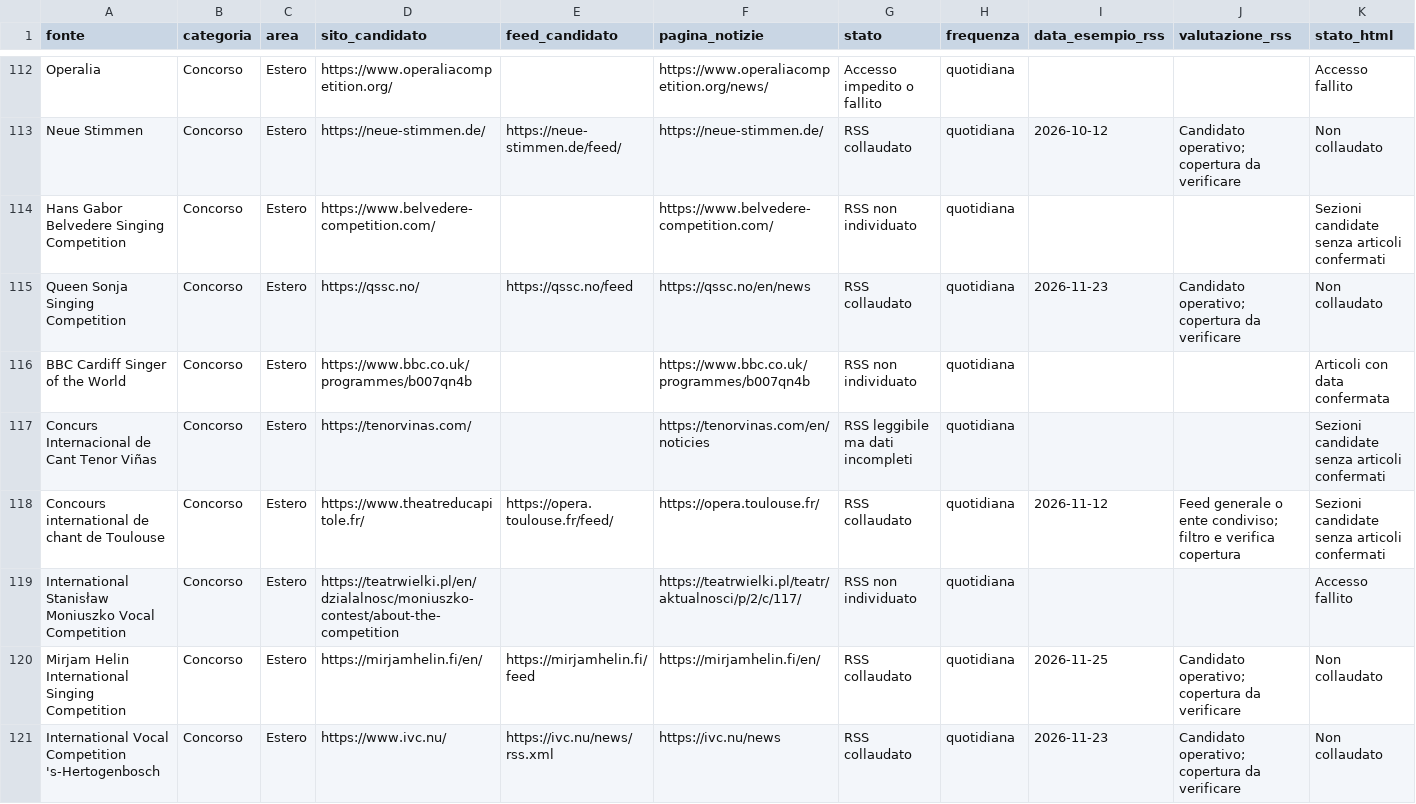
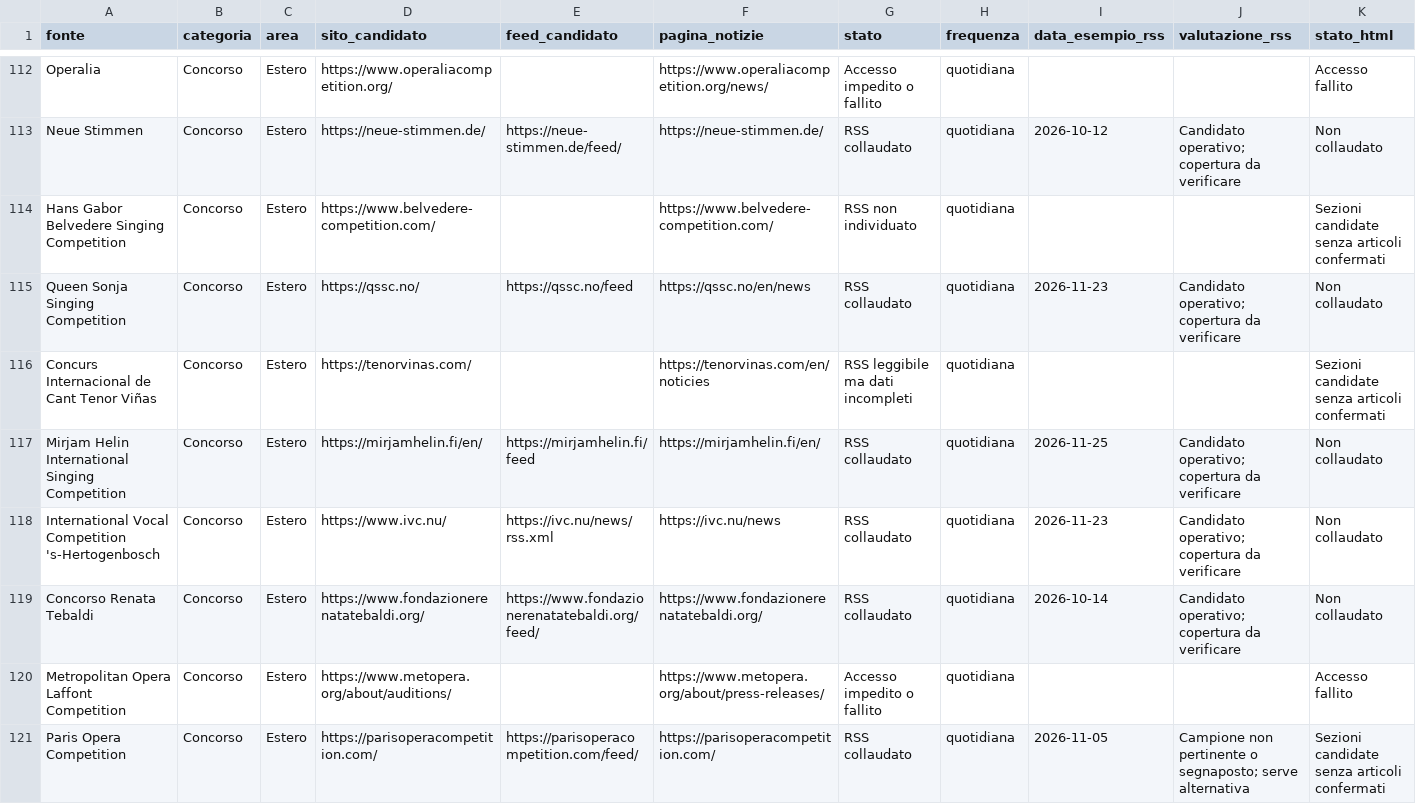
Before and after one commit to Mehehe86/Opera-Plus-Monitoraggio, a CSV file: fonti.csv, drawn as a sheet; only a part is shown, gaps mark what is left out; the shorter side is filled out with more unchanged rows; rows hold the shown columns only; the diff covers the shown part only; the diff names each change by its address in the sheet, - before the commit and + after, or states it on an @@ line.

Commit message:
Esclude sette concorsi internazionali su indicazione del direttore

```diff
--- a/fonti.csv
+++ b/fonti.csv
-row 116: BBC Cardiff Singer of the World | Concorso | Estero | https://www.bbc.co.uk/programmes/b007qn4b |  | https://www.bbc.co.uk/programmes/b007qn4b | RSS non individuato | quotidiana |  |  | Articoli con data confermata
-row 118: Concours international de chant de Toulouse | Concorso | Estero | https://www.theatreducapitole.fr/ | https://opera.toulouse.fr/feed/ | https://opera.toulouse.fr/ | RSS collaudato | quotidiana | 2026-11-12 | Feed generale o ente condiviso; filtro e verifica copertura | Sezioni candidate senza articoli confermati
-row 119: International Stanisław Moniuszko Vocal Competition | Concorso | Estero | https://teatrwielki.pl/en/dzialalnosc/moniuszko-contest/about-the-competition |  | https://teatrwielki.pl/teatr/aktualnosci/p/2/c/117/ | RSS non individuato | quotidiana |  |  | Accesso fallito
```
Also changed, not shown: 4 removed rows elsewhere in this file.
